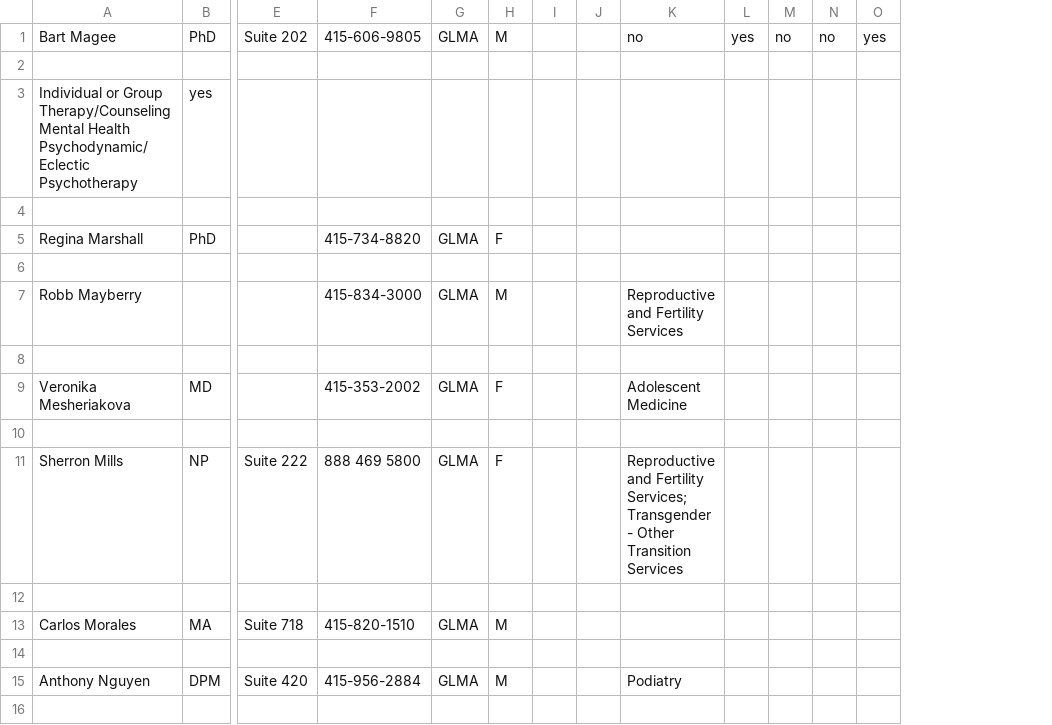
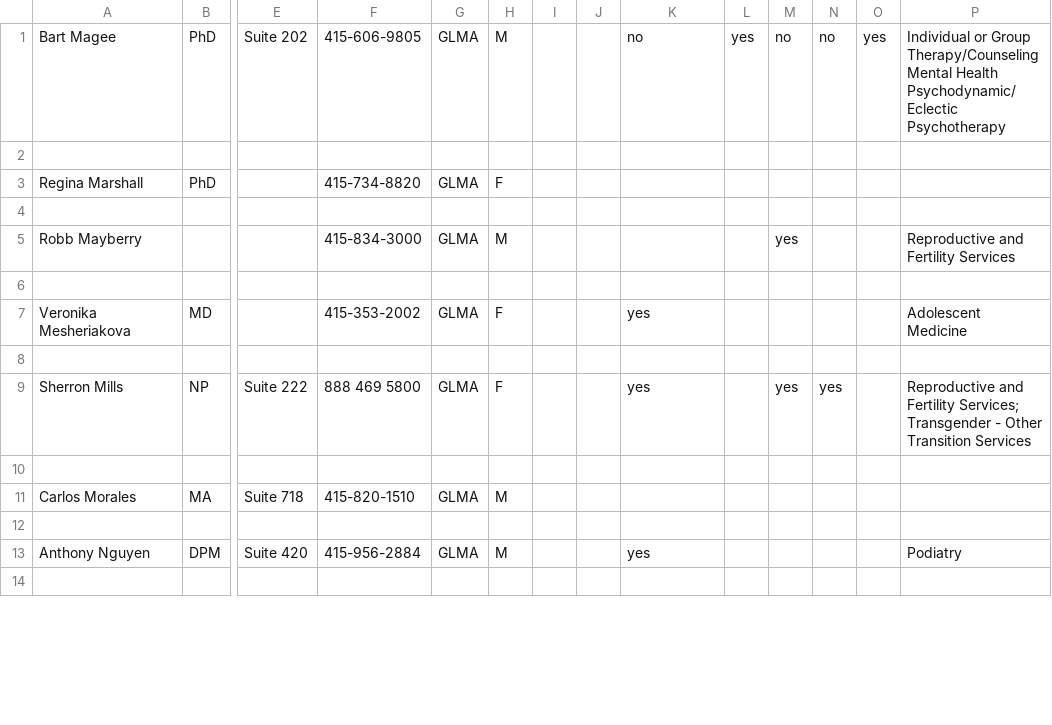
Before and after one commit to Lee33333/hackbright.project, a CSV file: seed_data_simple.csv, drawn as a sheet; only a part is shown, gaps mark what is left out; removed rows and columns are numbered as before the commit, all else as after; rows hold the shown columns only; the diff covers the shown part only; the diff names each change by its address in the sheet, - before the commit and + after, or states it on an @@ line.

```diff
--- a/seed_data_simple.csv
+++ b/seed_data_simple.csv
+column P, rows 1-13: Individual or Group Therapy/Counseling Mental Health Psychodynamic/Eclectic Psychotherapy |  |  |  | Reproductive and Fertility Services |  | Adolescent Medicine |  | Reproductive and Fertility Services; Transgender - Other Transition Services |  |  |  | Podiatry
-row 2: (empty)
-row 3: Individual or Group Therapy/Counseling Mental Health Psychodynamic/Eclectic Psychotherapy | yes
-K5: Reproductive and Fertility Services
+K5: (empty)
-M5: (empty)
+M5: yes
-K7: Adolescent Medicine
+K7: yes
-K9: Reproductive and Fertility Services; Transgender - Other Transition Services
+K9: yes
-M9: (empty)
+M9: yes
-N9: (empty)
+N9: yes
-K13: Podiatry
+K13: yes
```
Also changed, not shown: 36 edited cells elsewhere in this file, 3 other files.
